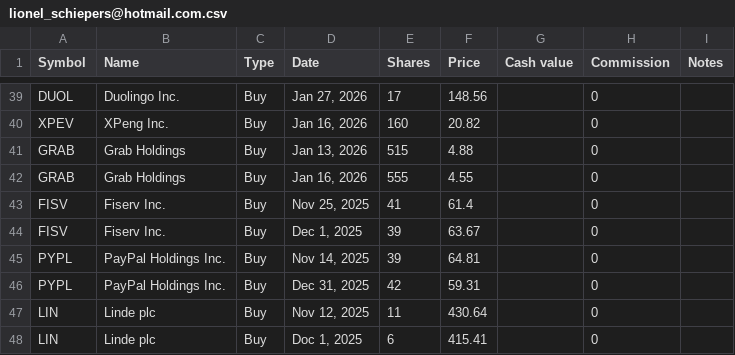
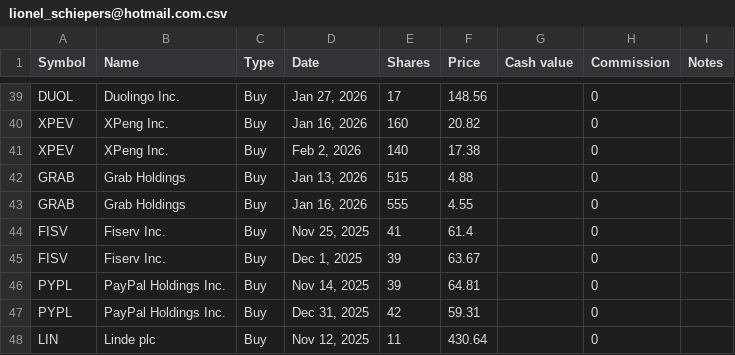
Before and after one commit to lionelschiepers/StockQuotes.Portfolio, a CSV file: Portfolio/lionel_schiepers@hotmail.com.csv, drawn as a sheet; only a part is shown, gaps mark what is left out; the shorter side is filled out with more unchanged rows.

Commit message:
increased xpeng

```diff
--- a/Portfolio/lionel_schiepers@hotmail.com.csv
+++ b/Portfolio/lionel_schiepers@hotmail.com.csv
@@ -40,2 +40,3 @@ DUOL,Duolingo Inc.,Buy,"Jan 27, 2026",17,148.56,,0,
 XPEV,XPeng Inc.,Buy,"Jan 16, 2026",160,20.82,,0,
+XPEV,XPeng Inc.,Buy,"Feb 2, 2026",140,17.38,,0,
 GRAB,Grab Holdings,Buy,"Jan 13, 2026",515,4.88,,0,
```
